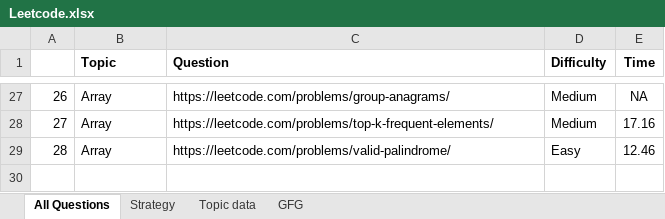
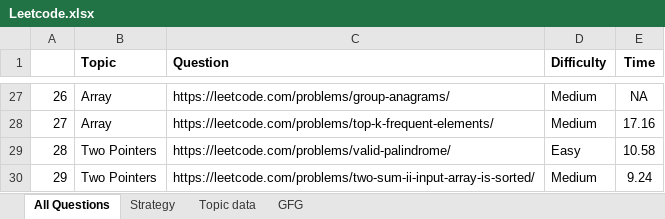
Before and after one commit to AkritW/leetcode, an Excel workbook: Leetcode.xlsx, sheet All Questions, drawn as a sheet; only a part is shown, gaps mark what is left out; values as stored, in another font and other column widths than the file's, no borders; the diff names each change by its address in the sheet, - before the commit and + after, or states it on an @@ line.

Commit message:
add more record

```diff
--- a/Leetcode.xlsx (sheet All Questions)
+++ b/Leetcode.xlsx (sheet All Questions)
-B29 (Topic): Array
+B29 (Topic): Two Pointers
-E29 (Time): 12.46
+E29 (Time): 10.58
+row 30: 29 | Two Pointers | https://leetcode.com/problems/two-sum-ii-input-array-is-sorted/ | Medium | 9.24
```
